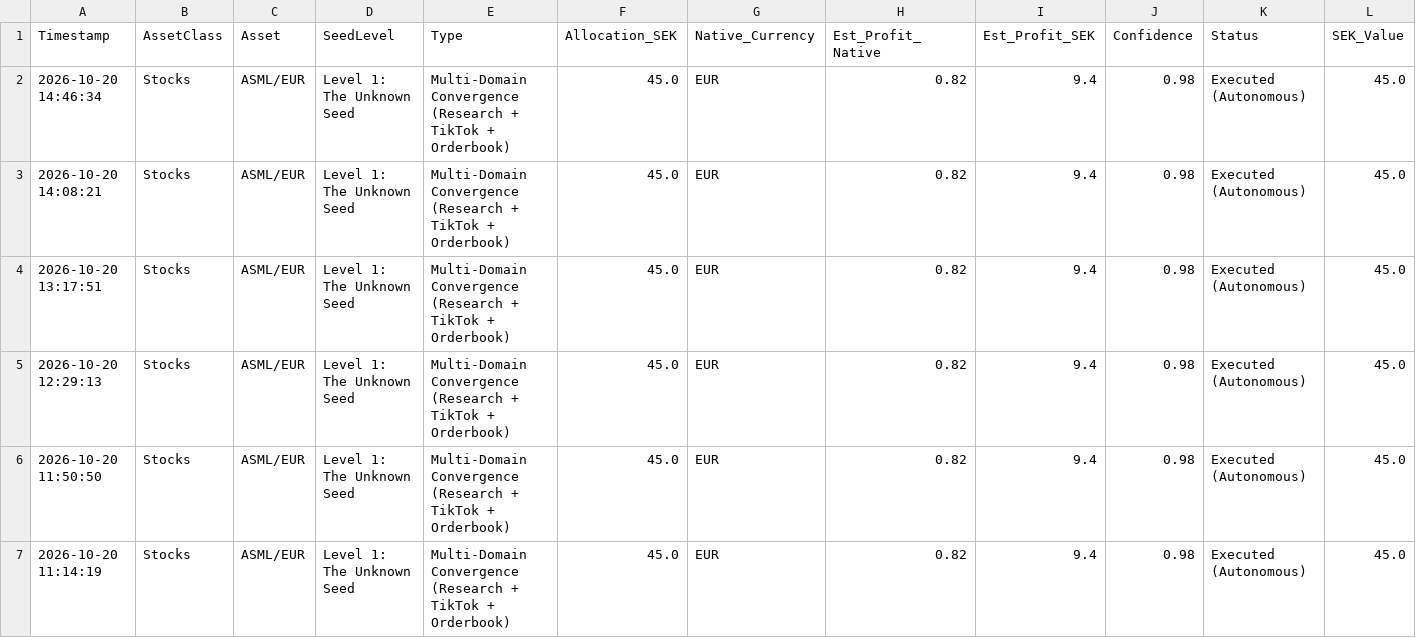
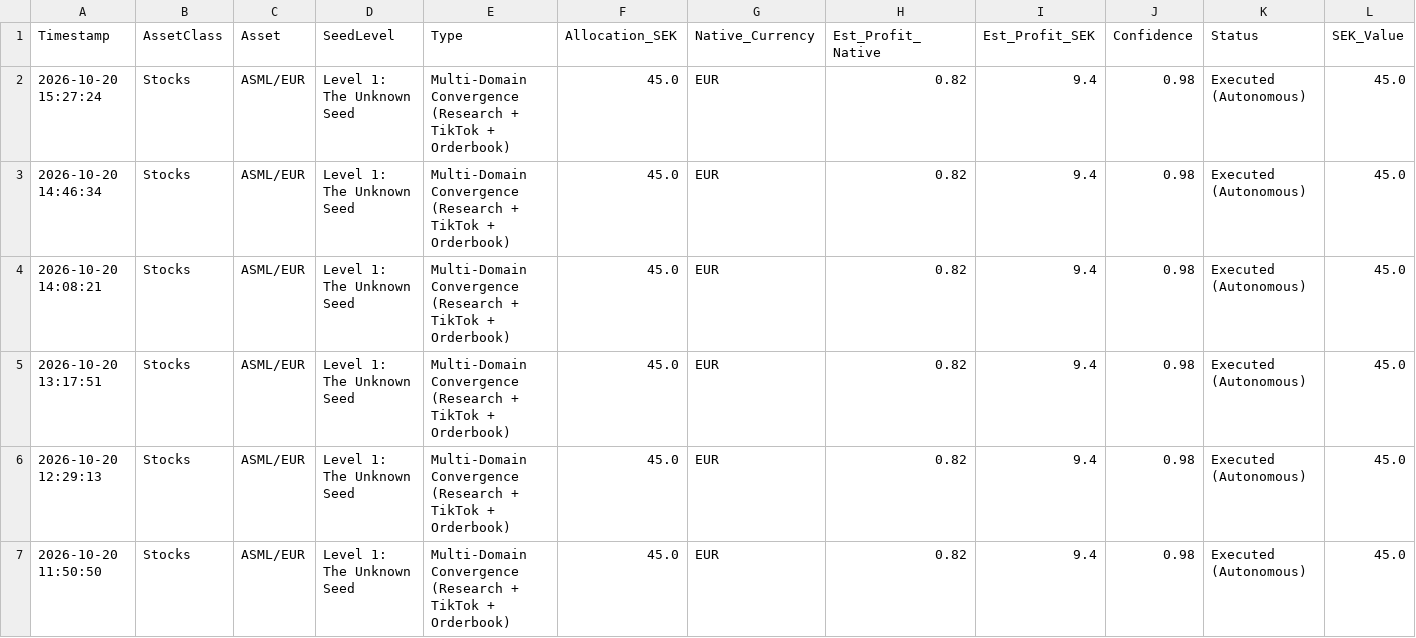
Before and after one commit to IAR88/immensity-aurora, a CSV file: trade_log.csv, drawn as a sheet; only a part is shown; the shorter side is filled out with more unchanged rows.

```diff
--- a/trade_log.csv
+++ b/trade_log.csv
@@ -1,2 +1,3 @@
 Timestamp,AssetClass,Asset,SeedLevel,Type,Allocation_SEK,Native_Currency,Est_Profit_Native,Est_Profit_SEK,Confidence,Status,SEK_Value
+2026-10-20 15:27:24,Stocks,ASML/EUR,Level 1: The Unknown Seed,Multi-Domain Convergence (Research + TikTok + Orderbook),45.0,EUR,0.82,9.4,0.98,Executed (Autonomous),45.0
 2026-10-20 14:46:34,Stocks,ASML/EUR,Level 1: The Unknown Seed,Multi-Domain Convergence (Research + TikTok + Orderbook),45.0,EUR,0.82,9.4,0.98,Executed (Autonomous),45.0
```
Also changed, not shown: signal_summary_log.csv.
